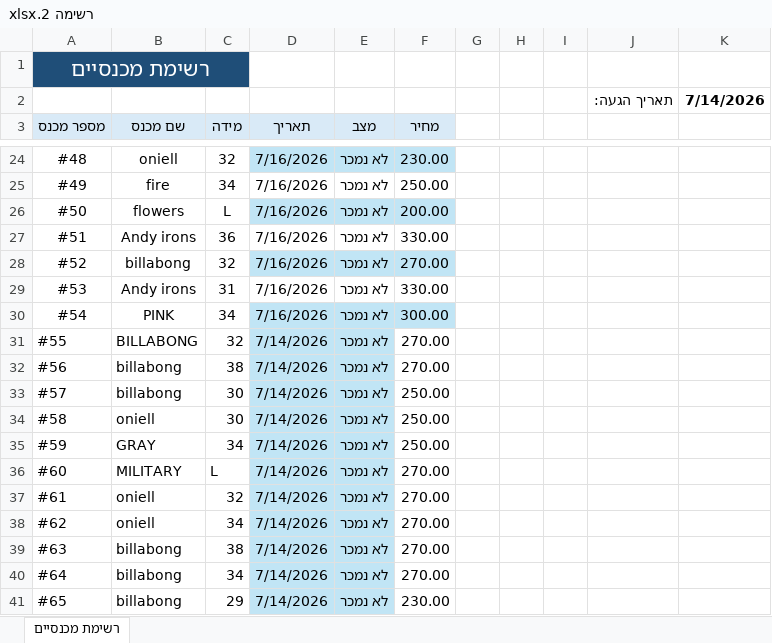
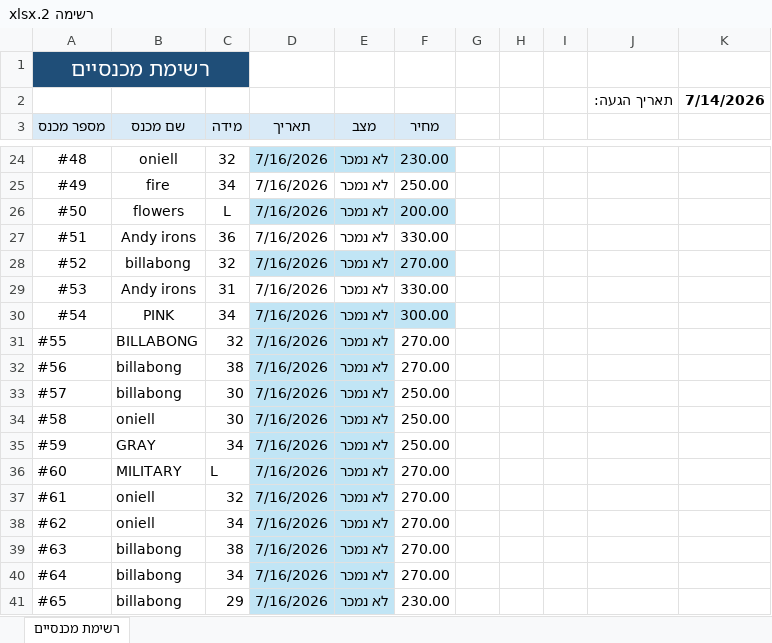
Before and after one commit to nave11001/hightide-vintage, an Excel workbook: assets/inventory/excel/רשימה 2.xlsx, sheet רשימת מכנסיים, drawn as a sheet; only a part is shown, gaps mark what is left out; values as stored, in another font and other column widths than the file's, no borders; table styles not drawn; the diff names each change by its address in the sheet, - before the commit and + after, or states it on an @@ line.

Commit message:
Add files via upload

```diff
--- a/assets/inventory/excel/רשימה 2.xlsx (sheet רשימת מכנסיים)
+++ b/assets/inventory/excel/רשימה 2.xlsx (sheet רשימת מכנסיים)
-D31:D41 (תאריך): 7/14/2026
+D31:D41 (תאריך): 7/16/2026
```
